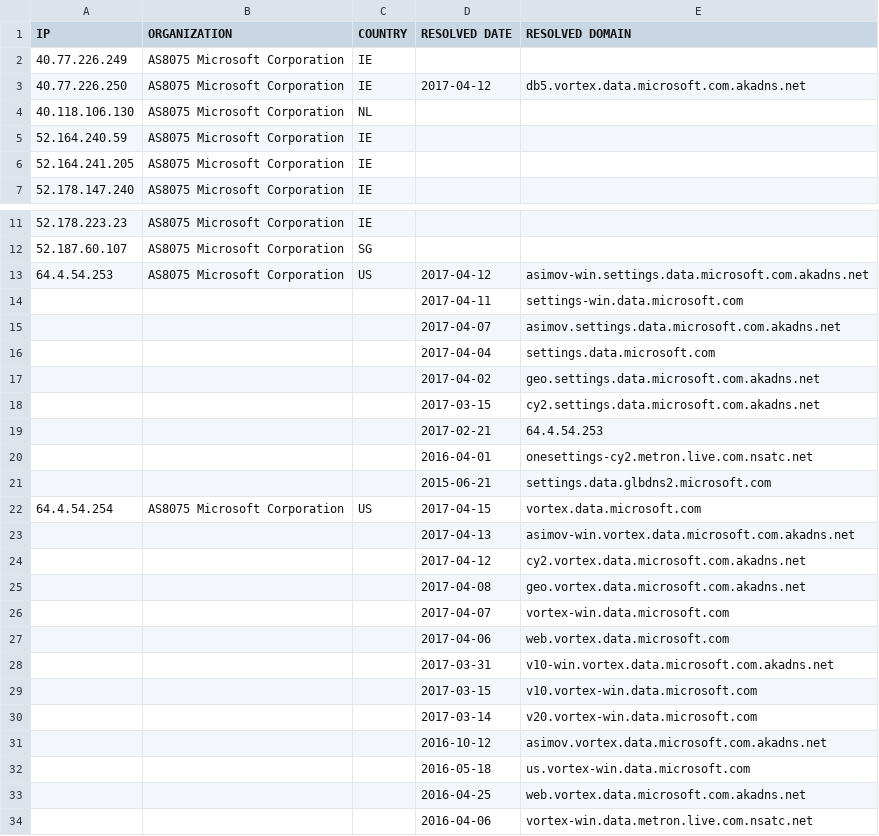
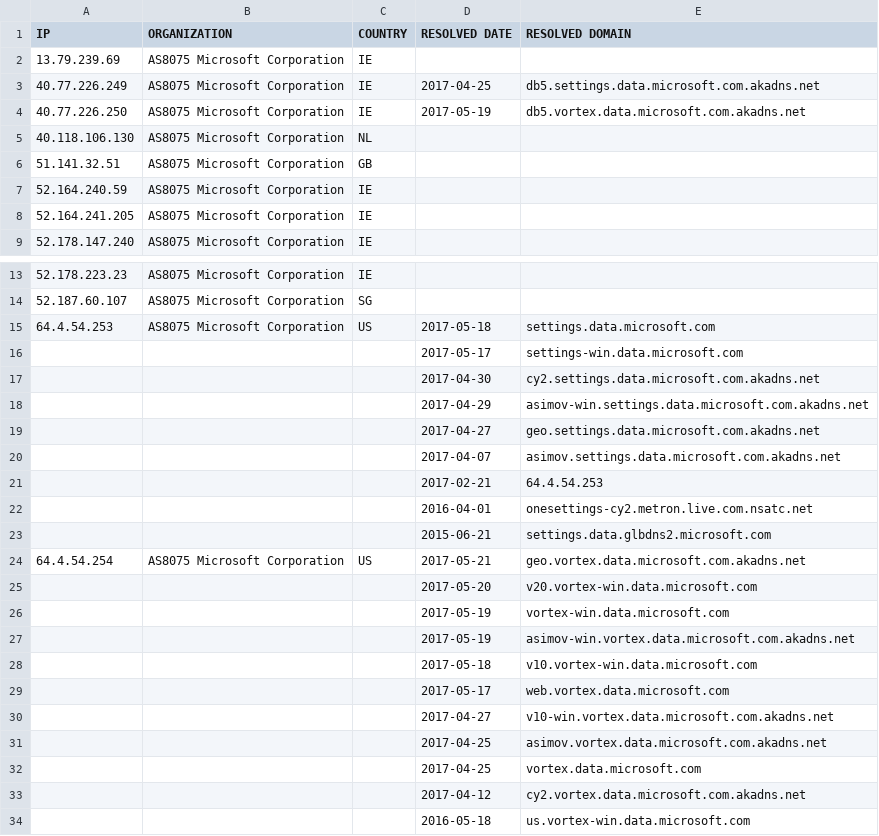
Before and after one commit to zyh001/WindowsSpyBlocker, a CSV file: logs/win7/firewall-test-spy.csv, drawn as a sheet; only a part is shown, gaps mark what is left out; the shorter side is filled out with more unchanged rows; the diff covers the shown part only.

```diff
--- a/logs/win7/firewall-test-spy.csv
+++ b/logs/win7/firewall-test-spy.csv
@@ -1,3 +1,4 @@
 IP,ORGANIZATION,COUNTRY,RESOLVED DATE,RESOLVED DOMAIN
-40.77.226.249,AS8075 Microsoft Corporation,IE,,
-40.77.226.250,AS8075 Microsoft Corporation,IE,2017-04-12,db5.vortex.data.microsoft.com.akadns.net
+13.79.239.69,AS8075 Microsoft Corporation,IE
+40.77.226.249,AS8075 Microsoft Corporation,IE,2017-04-25,db5.settings.data.microsoft.com.akadns.net
+40.77.226.250,AS8075 Microsoft Corporation,IE,2017-05-19,db5.vortex.data.microsoft.com.akadns.net
@@ -4,0 +6 @@ IP,ORGANIZATION,COUNTRY,RESOLVED DATE,RESOLVED DOMAIN
+51.141.32.51,AS8075 Microsoft Corporation,GB
@@ -13,7 +15,7 @@ IP,ORGANIZATION,COUNTRY,RESOLVED DATE,RESOLVED DOMAIN
-64.4.54.253,AS8075 Microsoft Corporation,US,2017-04-12,asimov-win.settings.data.microsoft.com.akadns.net
-,,,2017-04-11,settings-win.data.microsoft.com
+64.4.54.253,AS8075 Microsoft Corporation,US,2017-05-18,settings.data.microsoft.com
+,,,2017-05-17,settings-win.data.microsoft.com
+,,,2017-04-30,cy2.settings.data.microsoft.com.akadns.net
+,,,2017-04-29,asimov-win.settings.data.microsoft.com.akadns.net
+,,,2017-04-27,geo.settings.data.microsoft.com.akadns.net
 ,,,2017-04-07,asimov.settings.data.microsoft.com.akadns.net
-,,,2017-04-04,settings.data.microsoft.com
-,,,2017-04-02,geo.settings.data.microsoft.com.akadns.net
-,,,2017-03-15,cy2.settings.data.microsoft.com.akadns.net
 ,,,2017-02-21,64.4.54.253
@@ -21,12 +23,12 @@ IP,ORGANIZATION,COUNTRY,RESOLVED DATE,RESOLVED DOMAIN
 ,,,2015-06-21,settings.data.glbdns2.microsoft.com
-64.4.54.254,AS8075 Microsoft Corporation,US,2017-04-15,vortex.data.microsoft.com
-,,,2017-04-13,asimov-win.vortex.data.microsoft.com.akadns.net
+64.4.54.254,AS8075 Microsoft Corporation,US,2017-05-21,geo.vortex.data.microsoft.com.akadns.net
+,,,2017-05-20,v20.vortex-win.data.microsoft.com
+,,,2017-05-19,vortex-win.data.microsoft.com
+,,,2017-05-19,asimov-win.vortex.data.microsoft.com.akadns.net
+,,,2017-05-18,v10.vortex-win.data.microsoft.com
+,,,2017-05-17,web.vortex.data.microsoft.com
+,,,2017-04-27,v10-win.vortex.data.microsoft.com.akadns.net
+,,,2017-04-25,asimov.vortex.data.microsoft.com.akadns.net
+,,,2017-04-25,vortex.data.microsoft.com
 ,,,2017-04-12,cy2.vortex.data.microsoft.com.akadns.net
-,,,2017-04-08,geo.vortex.data.microsoft.com.akadns.net
-,,,2017-04-07,vortex-win.data.microsoft.com
-,,,2017-04-06,web.vortex.data.microsoft.com
-,,,2017-03-31,v10-win.vortex.data.microsoft.com.akadns.net
-,,,2017-03-15,v10.vortex-win.data.microsoft.com
-,,,2017-03-14,v20.vortex-win.data.microsoft.com
-,,,2016-10-12,asimov.vortex.data.microsoft.com.akadns.net
 ,,,2016-05-18,us.vortex-win.data.microsoft.com
```
Also changed, not shown: 6 added rows, 3 removed rows, 3 moved rows and 15 edited cells elsewhere in this file, logs/win7/firewall-test-extra.csv, logs/win7/firewall-test-update.csv, 24 other files.
